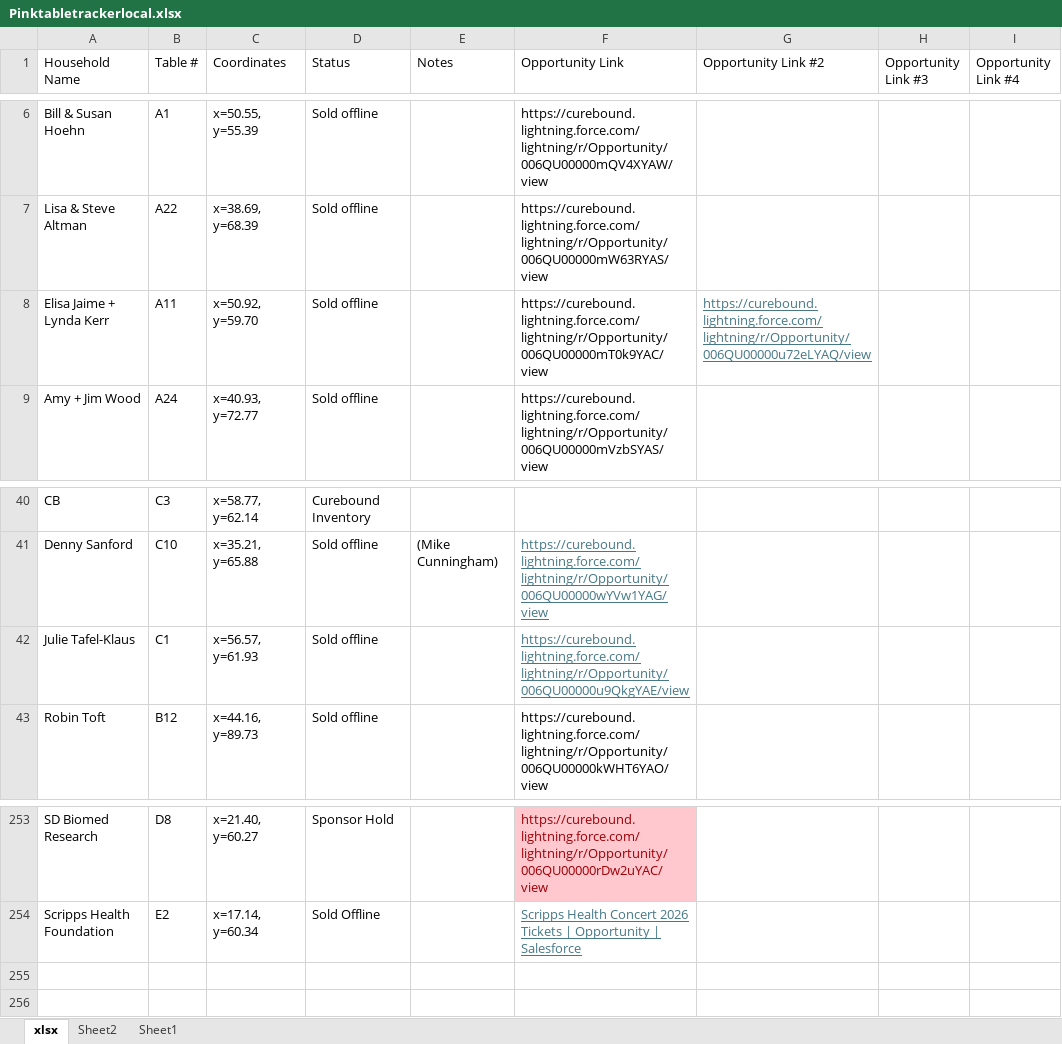
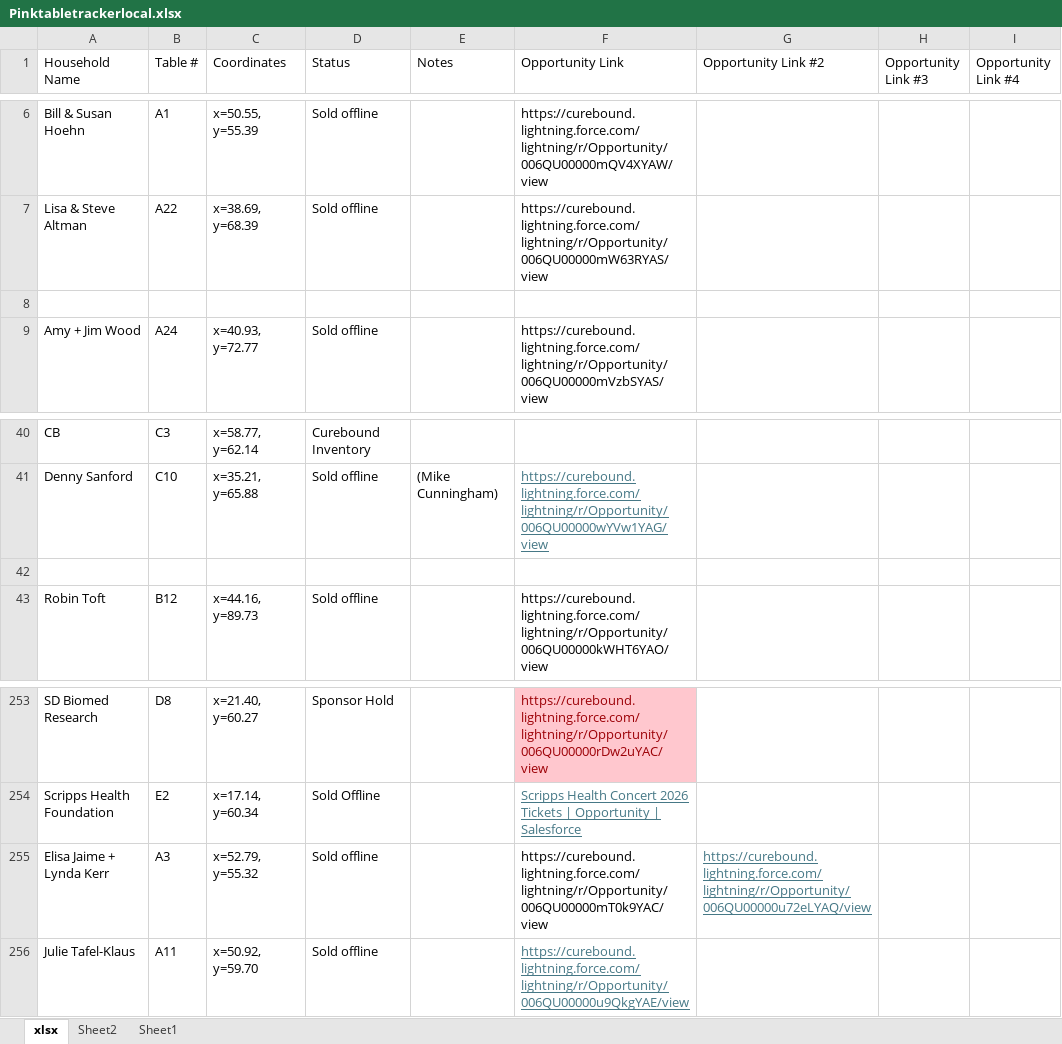
Before and after one commit to jestr-collab/TableTracker, an Excel workbook: Pinktabletrackerlocal.xlsx, sheet xlsx, drawn as a sheet; only a part is shown, gaps mark what is left out; values as stored, in another font and other column widths than the file's, no borders; the diff names each change by its address in the sheet, - before the commit and + after, or states it on an @@ line.

Commit message:
Update local seating data

```diff
--- a/Pinktabletrackerlocal.xlsx (sheet xlsx)
+++ b/Pinktabletrackerlocal.xlsx (sheet xlsx)
-row 8: Elisa Jaime + Lynda Kerr | A11 | x=50.92, y=59.70 | Sold offline |  | https://curebound.lightning.force.com/lightning/r/Opportunity/006QU00000mT0k9YAC/view | https://curebound.lightning.force.com/lightning/r/Opportunity/006QU00000u72eLYAQ/view
+row 8: (empty)
-row 42: Julie Tafel-Klaus | C1 | x=56.57, y=61.93 | Sold offline |  | https://curebound.lightning.force.com/lightning/r/Opportunity/006QU00000u9QkgYAE/view
+row 42: (empty)
+row 255: Elisa Jaime + Lynda Kerr | A3 | x=52.79, y=55.32 | Sold offline |  | https://curebound.lightning.force.com/lightning/r/Opportunity/006QU00000mT0k9YAC/view | https://curebound.lightning.force.com/lightning/r/Opportunity/006QU00000u72eLYAQ/view
+row 256: Julie Tafel-Klaus | A11 | x=50.92, y=59.70 | Sold offline |  | https://curebound.lightning.force.com/lightning/r/Opportunity/006QU00000u9QkgYAE/view
```
